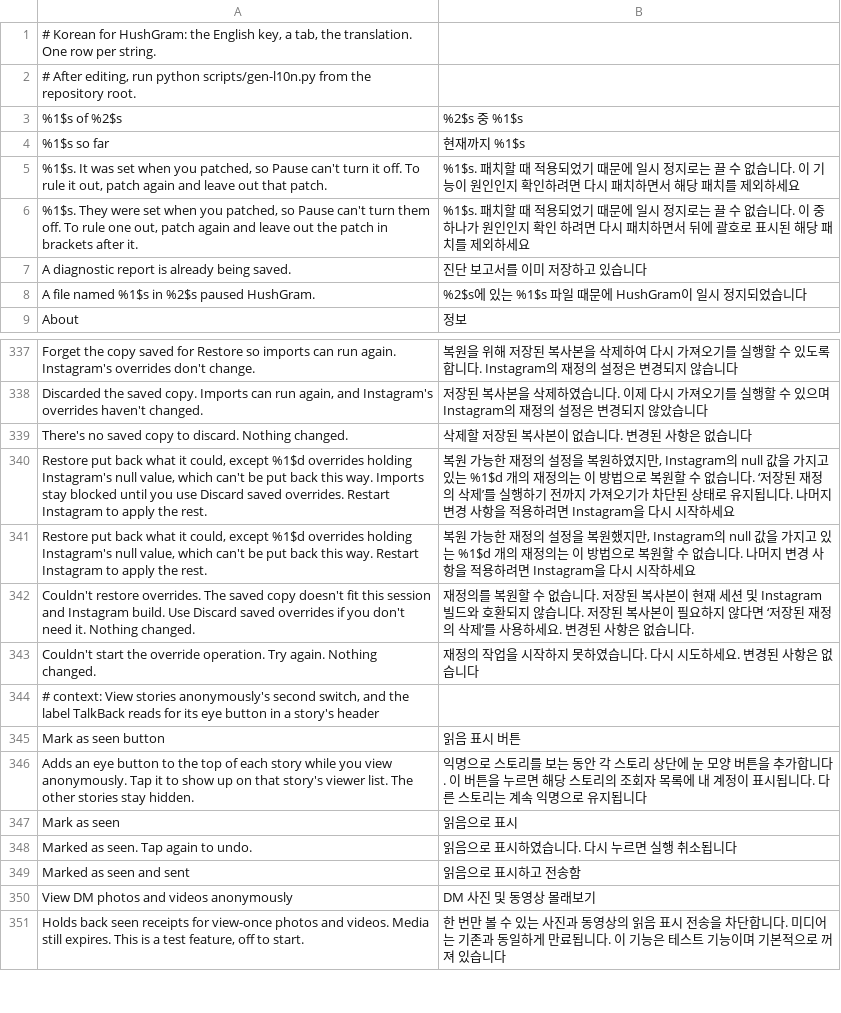
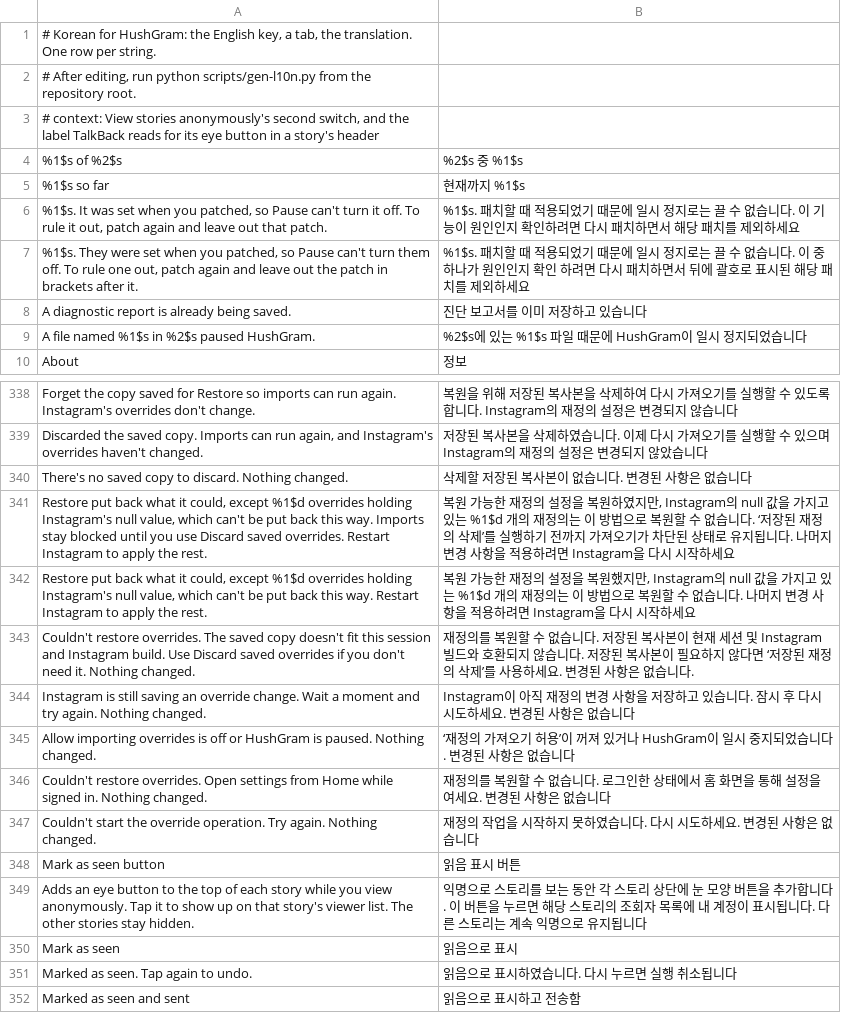
Before and after one commit to BlackGold8282/HushGram, a TSV file: extensions/shared/library/src/main/l10n/ko.tsv, drawn as a sheet; only a part is shown, gaps mark what is left out; the shorter side is filled out with more unchanged rows.

Commit message:
feat(l10n): finish the Korean table and stop calling it a blank pilot
Fills the three override messages added after the contribution was
opened, trims a trailing space, regenerates the runtime table and
updates the review docs and package text now that Korean ships.

Refs #36

```diff
--- a/extensions/shared/library/src/main/l10n/ko.tsv
+++ b/extensions/shared/library/src/main/l10n/ko.tsv
@@ -2,2 +2,3 @@
 # After editing, run python scripts/gen-l10n.py from the repository root.
+# context: View stories anonymously's second switch, and the label TalkBack reads for its eye button in a story's header
 %1$s of %2$s	%2$s 중 %1$s
@@ -342,4 +343,6 @@ Restore put back what it could, except %1$d overrides holding Instagram's null v
 Couldn't restore overrides. The saved copy doesn't fit this session and Instagram build. Use Discard saved overrides if you don't need it. Nothing changed.	재정의를 복원할 수 없습니다. 저장된 복사본이 현재 세션 및 Instagram 빌드와 호환되지 않습니다. 저장된 복사본이 필요하지 않다면 ‘저장된 재정의 삭제’를 사용하세요. 변경된 사항은 없습니다.
+Instagram is still saving an override change. Wait a moment and try again. Nothing changed.	Instagram이 아직 재정의 변경 사항을 저장하고 있습니다. 잠시 후 다시 시도하세요. 변경된 사항은 없습니다
+Allow importing overrides is off or HushGram is paused. Nothing changed.	‘재정의 가져오기 허용’이 꺼져 있거나 HushGram이 일시 중지되었습니다. 변경된 사항은 없습니다
+Couldn't restore overrides. Open settings from Home while signed in. Nothing changed.	재정의를 복원할 수 없습니다. 로그인한 상태에서 홈 화면을 통해 설정을 여세요. 변경된 사항은 없습니다
 Couldn't start the override operation. Try again. Nothing changed.	재정의 작업을 시작하지 못하였습니다. 다시 시도하세요. 변경된 사항은 없습니다
-# context: View stories anonymously's second switch, and the label TalkBack reads for its eye button in a story's header
 Mark as seen button	읽음 표시 버튼
```
Also changed, not shown: 5 other files.
